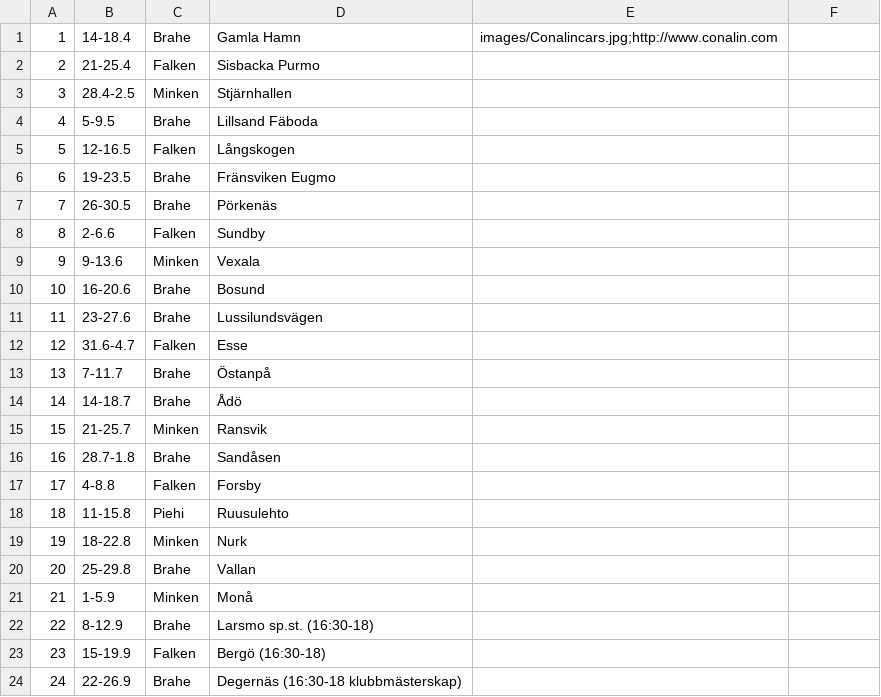
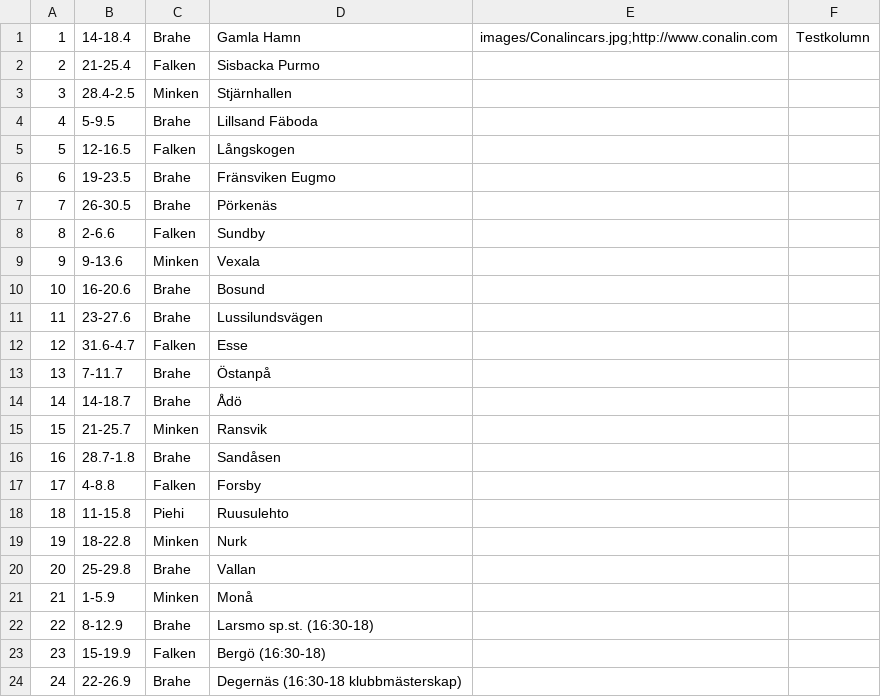
Before and after one commit to minkenol/website, a CSV file: program/2021.csv, drawn as a sheet.

Commit message:
Update 2021.csv

```diff
--- a/program/2021.csv
+++ b/program/2021.csv
@@ -1,2 +1,2 @@
- 1,  14-18.4,   Brahe, Gamla Hamn ,    images/Conalincars.jpg;http://www.conalin.com
+ 1,  14-18.4,   Brahe, Gamla Hamn ,    images/Conalincars.jpg;http://www.conalin.com, Testkolumn
  2,  21-25.4,   Falken, Sisbacka Purmo ,
```
